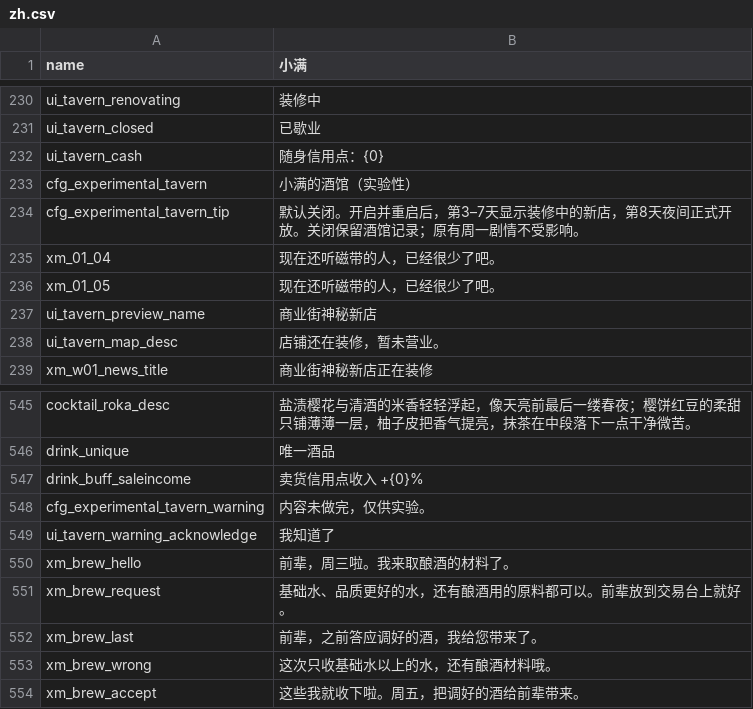
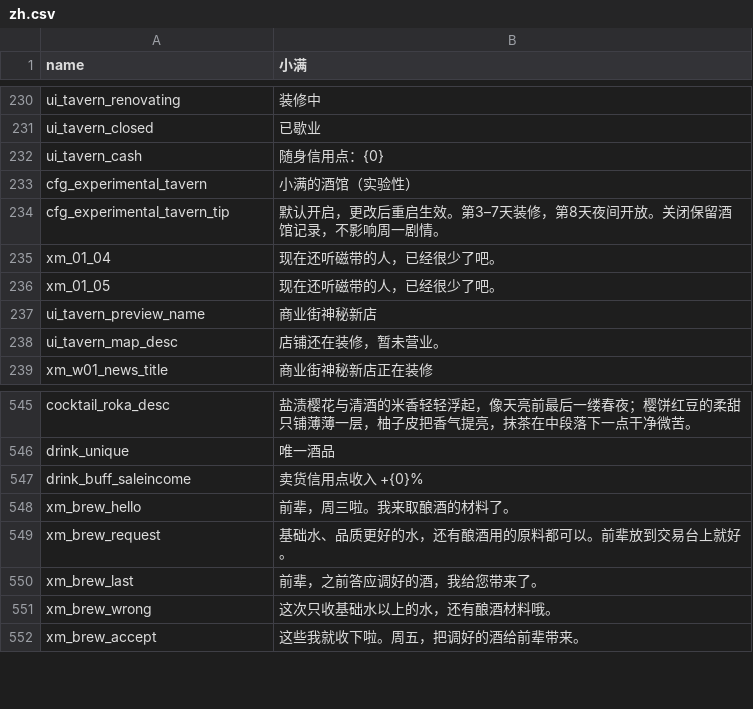
Before and after one commit to sanshanya/-XiaomanVisitor, a CSV file: package/XiaomanVisitor/Localization/zh.csv, drawn as a sheet; only a part is shown, gaps mark what is left out.

```diff
--- a/package/XiaomanVisitor/Localization/zh.csv
+++ b/package/XiaomanVisitor/Localization/zh.csv
@@ -233,3 +233,3 @@ ui_tavern_cash,随身信用点：{0}
 cfg_experimental_tavern,小满的酒馆（实验性）
-cfg_experimental_tavern_tip,默认关闭。开启并重启后，第3–7天显示装修中的新店，第8天夜间正式开放。关闭保留酒馆记录；原有周一剧情不受影响。
+cfg_experimental_tavern_tip,默认开启，更改后重启生效。第3–7天装修，第8天夜间开放。关闭保留酒馆记录，不影响周一剧情。
 xm_01_04,现在还听磁带的人，已经很少了吧。
@@ -547,4 +547,2 @@ drink_unique,唯一酒品
 drink_buff_saleincome,卖货信用点收入 +{0}%
-cfg_experimental_tavern_warning,内容未做完，仅供实验。
-ui_tavern_warning_acknowledge,我知道了
 xm_brew_hello,前辈，周三啦。我来取酿酒的材料了。
```
Also changed, not shown: package/XiaomanVisitor/Localization/en.csv, package/XiaomanVisitor/Localization/ja.csv, 14 other files.
